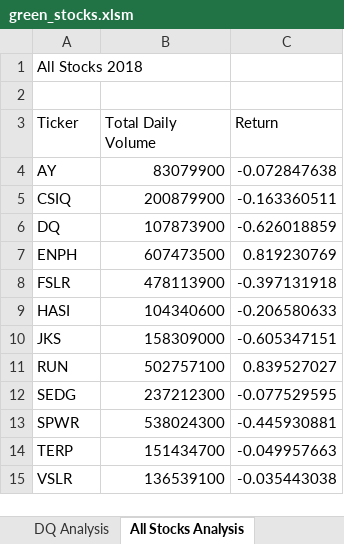
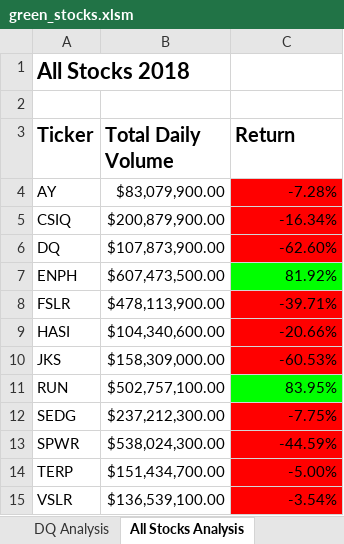
Before and after one commit to Olibabba/stock-analysis, an Excel workbook: green_stocks.xlsm, sheet All Stocks Analysis, drawn as a sheet; values as stored, in another font and other column widths than the file's, no borders; the diff names each change by its address in the sheet, - before the commit and + after, or states it on an @@ line.

```diff
--- a/green_stocks.xlsm (sheet All Stocks Analysis)
+++ b/green_stocks.xlsm (sheet All Stocks Analysis)
-A1 bold: off
+A1 bold: on, text size: larger
-A3:C3 bold: off
+A3:C3 bold: on, text size: larger
-B4 (Total Daily Volume): 83079900
+B4 (Total Daily Volume): $83,079,900.00
-C4 (Return): -0.072847638
+C4 (Return): -7.28%
-C4:C6 fill: none
+C4:C6 fill: #FF0000
-B5 (Total Daily Volume): 200879900
+B5 (Total Daily Volume): $200,879,900.00
-C5 (Return): -0.163360511
+C5 (Return): -16.34%
-B6 (Total Daily Volume): 107873900
+B6 (Total Daily Volume): $107,873,900.00
-C6 (Return): -0.626018859
+C6 (Return): -62.60%
-B7 (Total Daily Volume): 607473500
+B7 (Total Daily Volume): $607,473,500.00
-C7 (Return): 0.819230769
+C7 (Return): 81.92%
-C7 fill: none
+C7 fill: #00FF00
-B8 (Total Daily Volume): 478113900
+B8 (Total Daily Volume): $478,113,900.00
-C8 (Return): -0.397131918
+C8 (Return): -39.71%
-C8:C10 fill: none
+C8:C10 fill: #FF0000
-B9 (Total Daily Volume): 104340600
+B9 (Total Daily Volume): $104,340,600.00
-C9 (Return): -0.206580633
+C9 (Return): -20.66%
-B10 (Total Daily Volume): 158309000
+B10 (Total Daily Volume): $158,309,000.00
-C10 (Return): -0.605347151
+C10 (Return): -60.53%
-B11 (Total Daily Volume): 502757100
+B11 (Total Daily Volume): $502,757,100.00
-C11 (Return): 0.839527027
+C11 (Return): 83.95%
-C11 fill: none
+C11 fill: #00FF00
-B12 (Total Daily Volume): 237212300
+B12 (Total Daily Volume): $237,212,300.00
-C12 (Return): -0.077529595
+C12 (Return): -7.75%
-C12:C15 fill: none
+C12:C15 fill: #FF0000
-B13 (Total Daily Volume): 538024300
+B13 (Total Daily Volume): $538,024,300.00
-C13 (Return): -0.445930881
+C13 (Return): -44.59%
-B14 (Total Daily Volume): 151434700
+B14 (Total Daily Volume): $151,434,700.00
-C14 (Return): -0.049957663
+C14 (Return): -5.00%
-B15 (Total Daily Volume): 136539100
+B15 (Total Daily Volume): $136,539,100.00
-C15 (Return): -0.035443038
+C15 (Return): -3.54%
```
Also changed, not shown: other sheet tabs.
